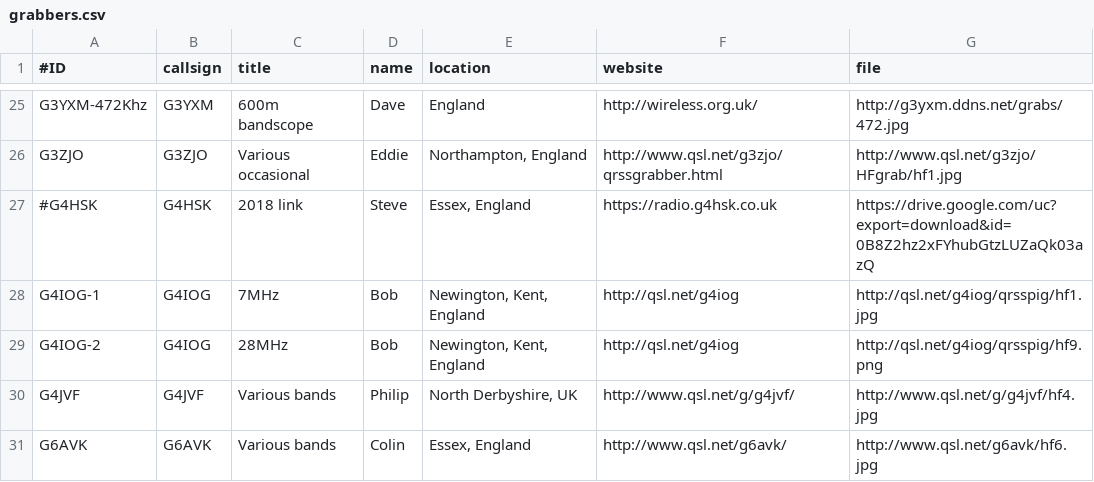
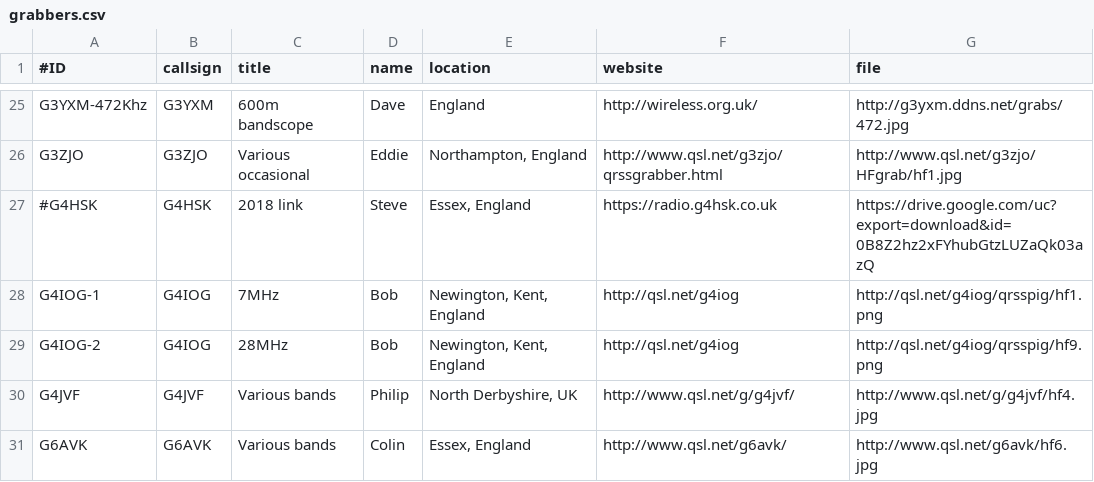
Before and after one commit to syedrizvinet/QRSS-plus-dev, a CSV file: grabbers.csv, drawn as a sheet; only a part is shown, gaps mark what is left out.

Commit message:
Update grabbers.csv
Change G4IOG filename to .png at user request.

```diff
--- a/grabbers.csv
+++ b/grabbers.csv
@@ -27,3 +27,3 @@ G3ZJO,G3ZJO,Various occasional,Eddie,"Northampton, England",http://www.qsl.net/g
 #G4HSK,G4HSK,2018 link,Steve,"Essex, England",https://radio.g4hsk.co.uk,https://drive.google.com/uc?export=download&id=0B8Z2hz2xFYhubGtzLUZaQk03azQ
-G4IOG-1,G4IOG,7MHz,Bob,"Newington, Kent, England",http://qsl.net/g4iog,http://qsl.net/g4iog/qrsspig/hf1.jpg
+G4IOG-1,G4IOG,7MHz,Bob,"Newington, Kent, England",http://qsl.net/g4iog,http://qsl.net/g4iog/qrsspig/hf1.png
 G4IOG-2,G4IOG,28MHz,Bob,"Newington, Kent, England",http://qsl.net/g4iog,http://qsl.net/g4iog/qrsspig/hf9.png
```
